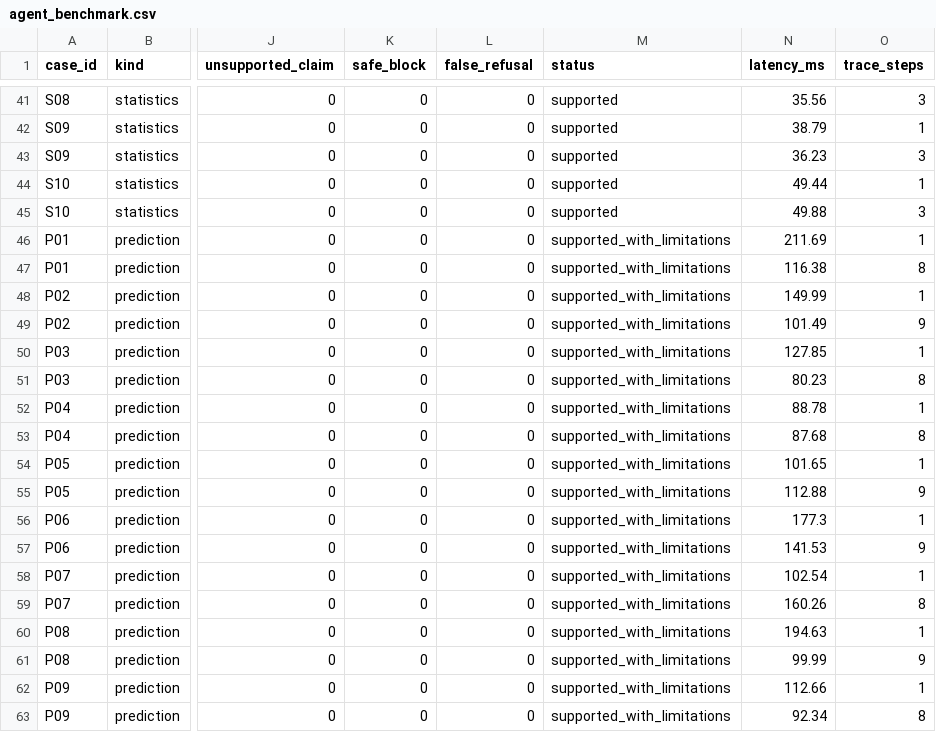
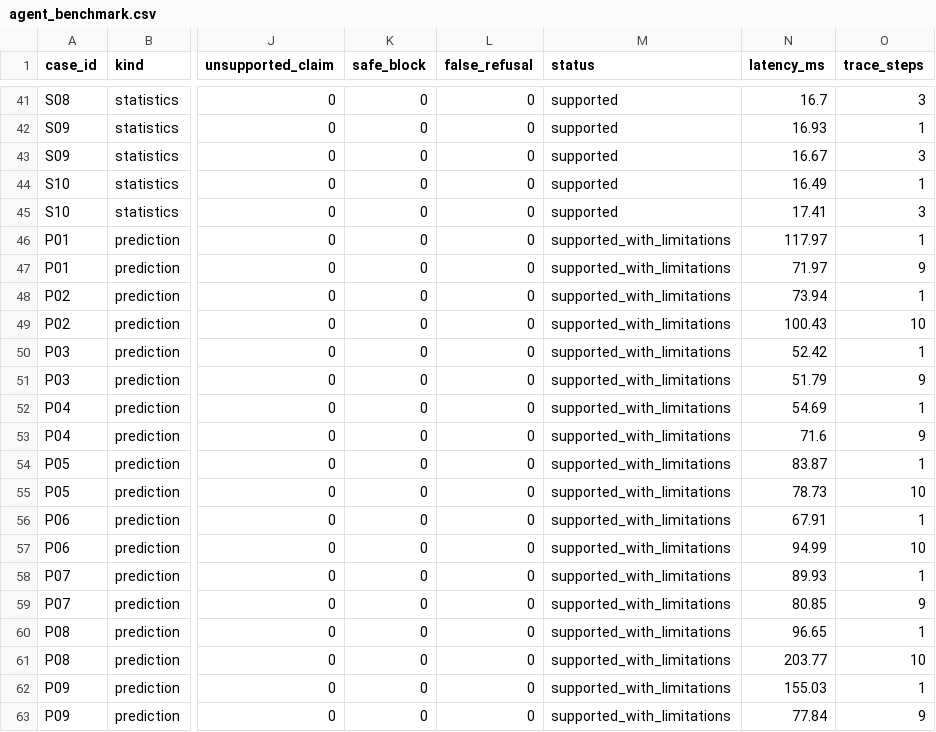
Before and after one commit to Vinhdiesel28/final, a CSV file: results/agent_benchmark.csv, drawn as a sheet; only a part is shown, gaps mark what is left out; the diff covers the shown part only; the diff names each change by its address in the sheet, - before the commit and + after, or states it on an @@ line.

```diff
--- a/results/agent_benchmark.csv
+++ b/results/agent_benchmark.csv
-N41 (latency_ms): 35.56
+N41 (latency_ms): 16.7
-N42 (latency_ms): 38.79
+N42 (latency_ms): 16.93
-N43 (latency_ms): 36.23
+N43 (latency_ms): 16.67
-N44 (latency_ms): 49.44
+N44 (latency_ms): 16.49
-N45 (latency_ms): 49.88
+N45 (latency_ms): 17.41
-N46 (latency_ms): 211.69
+N46 (latency_ms): 117.97
-N47 (latency_ms): 116.38
+N47 (latency_ms): 71.97
-O47 (trace_steps): 8
+O47 (trace_steps): 9
-N48 (latency_ms): 149.99
+N48 (latency_ms): 73.94
-N49 (latency_ms): 101.49
+N49 (latency_ms): 100.43
-O49 (trace_steps): 9
+O49 (trace_steps): 10
-N50 (latency_ms): 127.85
+N50 (latency_ms): 52.42
-N51 (latency_ms): 80.23
+N51 (latency_ms): 51.79
-O51 (trace_steps): 8
+O51 (trace_steps): 9
-N52 (latency_ms): 88.78
+N52 (latency_ms): 54.69
-N53 (latency_ms): 87.68
+N53 (latency_ms): 71.6
-O53 (trace_steps): 8
+O53 (trace_steps): 9
-N54 (latency_ms): 101.65
+N54 (latency_ms): 83.87
-N55 (latency_ms): 112.88
+N55 (latency_ms): 78.73
-O55 (trace_steps): 9
+O55 (trace_steps): 10
-N56 (latency_ms): 177.3
+N56 (latency_ms): 67.91
-N57 (latency_ms): 141.53
+N57 (latency_ms): 94.99
-O57 (trace_steps): 9
+O57 (trace_steps): 10
-N58 (latency_ms): 102.54
+N58 (latency_ms): 89.93
-N59 (latency_ms): 160.26
+N59 (latency_ms): 80.85
-O59 (trace_steps): 8
+O59 (trace_steps): 9
-N60 (latency_ms): 194.63
+N60 (latency_ms): 96.65
-N61 (latency_ms): 99.99
+N61 (latency_ms): 203.77
-O61 (trace_steps): 9
+O61 (trace_steps): 10
-N62 (latency_ms): 112.66
+N62 (latency_ms): 155.03
-N63 (latency_ms): 92.34
+N63 (latency_ms): 77.84
-O63 (trace_steps): 8
+O63 (trace_steps): 9
```
Also changed, not shown: 114 edited cells elsewhere in this file, 49 other files.
